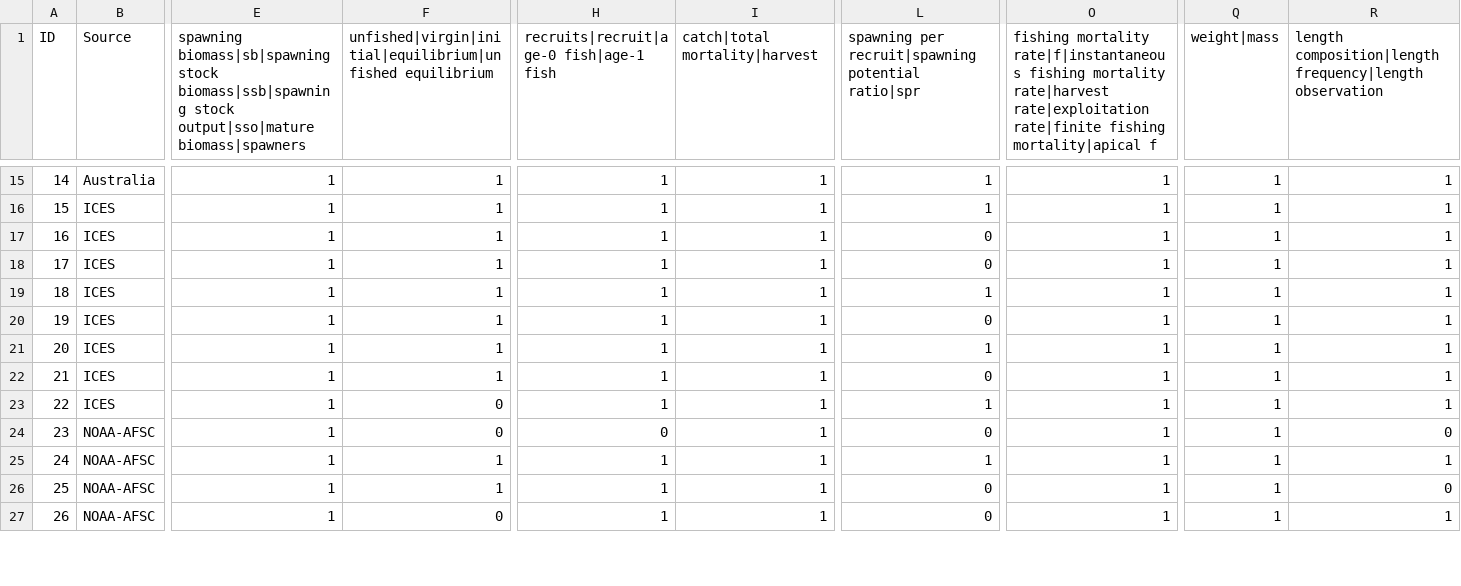
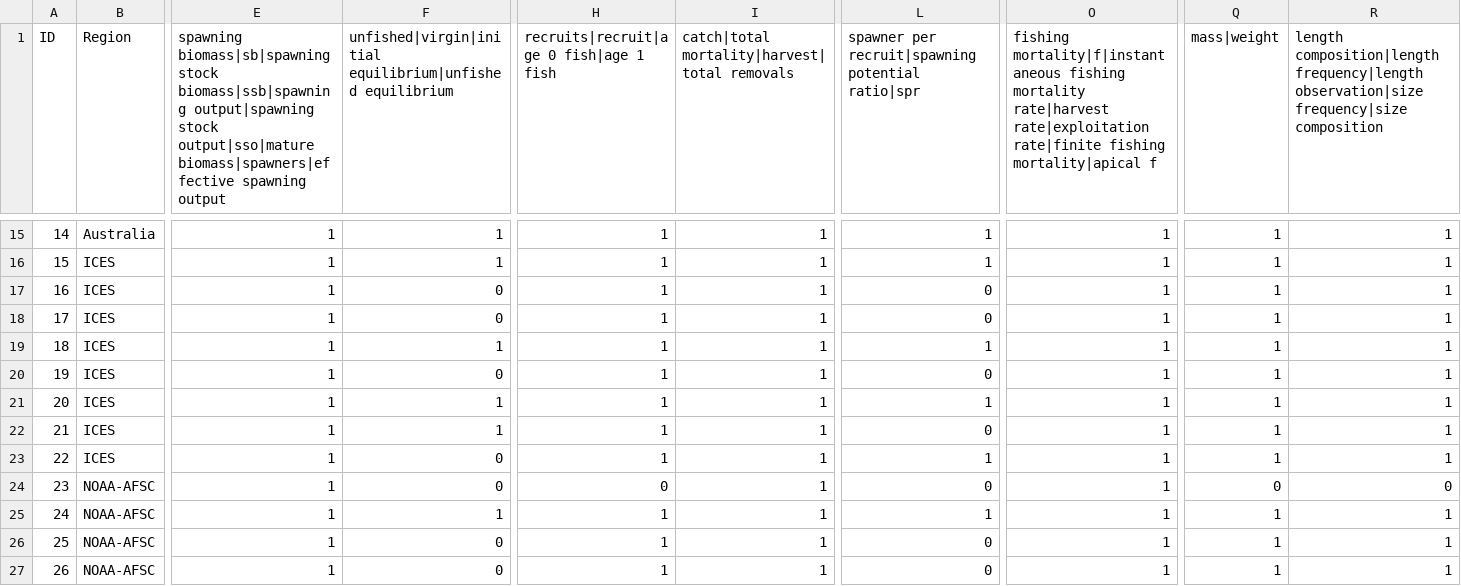
Before and after one commit to nmfs-fish-tools/fishdictionary, a CSV file: TextAnalysis/top20_presence_All_B.csv (was TextAnalysis/top20_presence_All.csv), drawn as a sheet; only a part is shown, gaps mark what is left out; the diff covers the shown part only; the diff names each change by its address in the sheet, - before the commit and + after, or states it on an @@ line.

```diff
--- a/TextAnalysis/top20_presence_All.csv
+++ b/TextAnalysis/top20_presence_All_B.csv
-B1: Source
+B1: Region
-E1: …stock biomass|ssb|spawning stock output|sso|mature biomass|spawners
+E1: …stock biomass|ssb|spawning output|spawning stock output|sso|mature biomass|spawners|effective spawning output
-F1: unfished|virgin|initial|equilibrium|unfished equilibrium
+F1: unfished|virgin|initial equilibrium|unfished equilibrium
-H1: recruits|recruit|age-0 fish|age-1 fish
+H1: recruits|recruit|age 0 fish|age 1 fish
-I1: catch|total mortality|harvest
+I1: catch|total mortality|harvest|total removals
-L1: spawning per recruit|spawning…
+L1: spawner per recruit|spawning…
-O1: fishing mortality rate|f|instantaneous fishing mortality…
+O1: fishing mortality|f|instantaneous fishing mortality…
-Q1: weight|mass
+Q1: mass|weight
-R1: …composition|length frequency|length observation
+R1: …composition|length frequency|length observation|size frequency|size composition
-F17:F18: 1
+F17:F18: 0
-F20: 1
+F20: 0
-Q24 (mass|weight): 1
+Q24 (mass|weight): 0
-F26: 1
+F26: 0
-R26: 0
+R26: 1
```
Also changed, not shown: 21 edited cells elsewhere in this file, TextAnalysis/top10_frequency.csv, TextAnalysis/top10_presence.csv, 50 other files.
